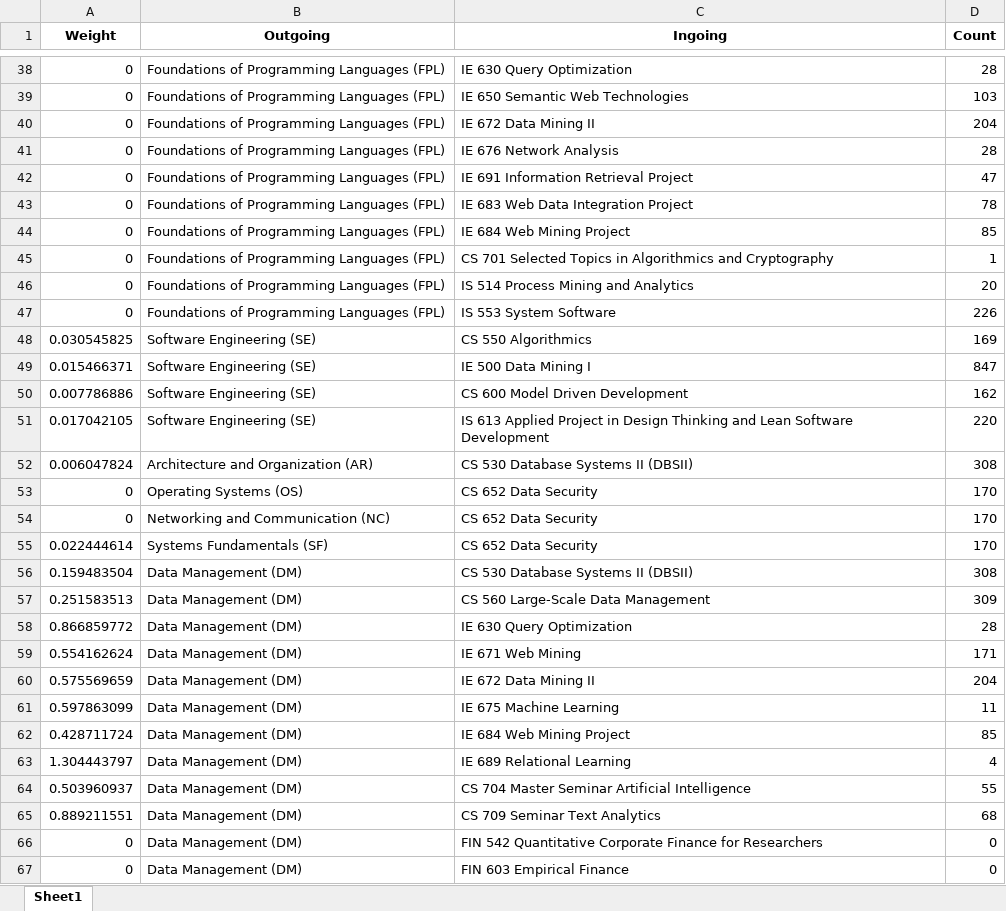
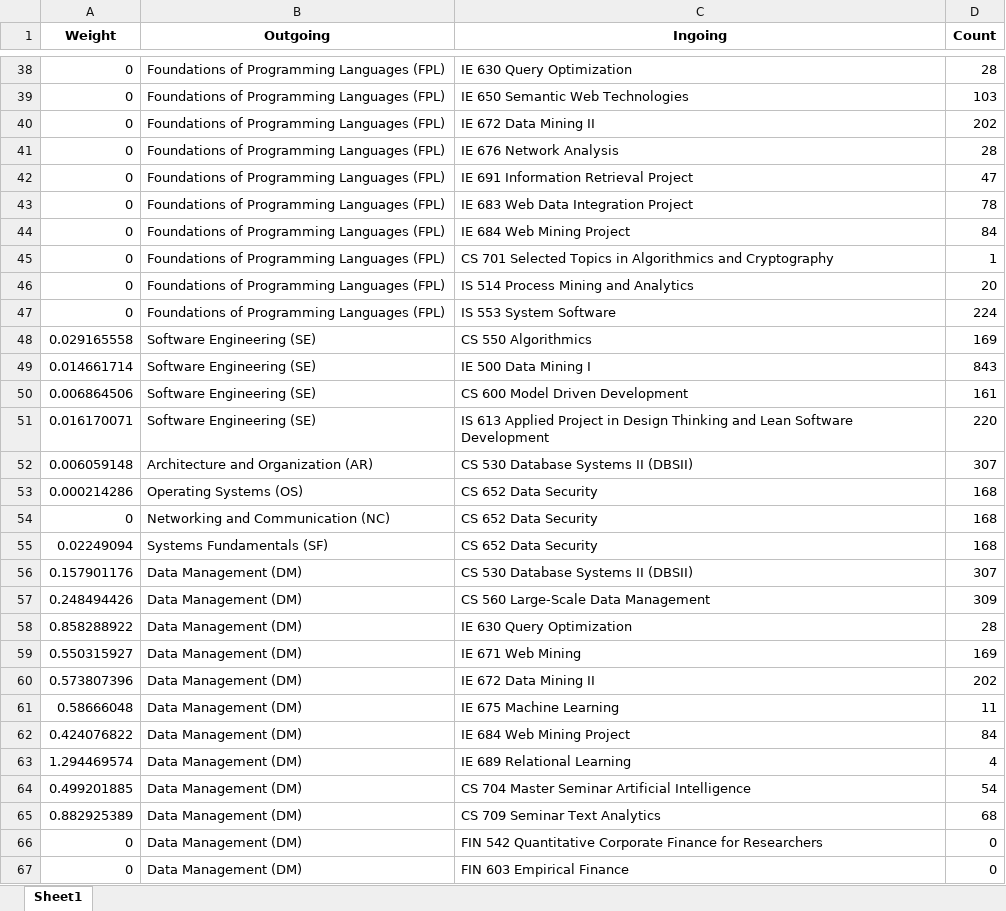
Before and after one commit to ueaul/Course_Suggestion, an Excel workbook: 02_MasterWifoMannheim/04_Graph/SkillCourseWeights_Master.xlsx, sheet Sheet1, drawn as a sheet; only a part is shown, gaps mark what is left out; values as stored, in another font and other column widths than the file's, no borders; the diff covers the shown part only; the diff names each change by its address in the sheet, - before the commit and + after, or states it on an @@ line.

Commit message:
Bugfix in Edge Weighting Script

```diff
--- a/02_MasterWifoMannheim/04_Graph/SkillCourseWeights_Master.xlsx (sheet Sheet1)
+++ b/02_MasterWifoMannheim/04_Graph/SkillCourseWeights_Master.xlsx (sheet Sheet1)
-D40 (Count): 204
+D40 (Count): 202
-D44 (Count): 85
+D44 (Count): 84
-D47 (Count): 226
+D47 (Count): 224
-A48 (Weight): 0.030545825
+A48 (Weight): 0.029165558
-A49 (Weight): 0.015466371
+A49 (Weight): 0.014661714
-D49 (Count): 847
+D49 (Count): 843
-A50 (Weight): 0.007786886
+A50 (Weight): 0.006864506
-D50 (Count): 162
+D50 (Count): 161
-A51 (Weight): 0.017042105
+A51 (Weight): 0.016170071
-A52 (Weight): 0.006047824
+A52 (Weight): 0.006059148
-D52 (Count): 308
+D52 (Count): 307
-A53 (Weight): 0
+A53 (Weight): 0.000214286
-D53:D55 (Count): 170
+D53:D55 (Count): 168
-A55 (Weight): 0.022444614
+A55 (Weight): 0.02249094
-A56 (Weight): 0.159483504
+A56 (Weight): 0.157901176
-D56 (Count): 308
+D56 (Count): 307
-A57 (Weight): 0.251583513
+A57 (Weight): 0.248494426
-A58 (Weight): 0.866859772
+A58 (Weight): 0.858288922
-A59 (Weight): 0.554162624
+A59 (Weight): 0.550315927
-D59 (Count): 171
+D59 (Count): 169
-A60 (Weight): 0.575569659
+A60 (Weight): 0.573807396
-D60 (Count): 204
+D60 (Count): 202
-A61 (Weight): 0.597863099
+A61 (Weight): 0.58666048
-A62 (Weight): 0.428711724
+A62 (Weight): 0.424076822
-D62 (Count): 85
+D62 (Count): 84
-A63 (Weight): 1.304443797
+A63 (Weight): 1.294469574
-A64 (Weight): 0.503960937
+A64 (Weight): 0.499201885
-D64 (Count): 55
+D64 (Count): 54
-A65 (Weight): 0.889211551
+A65 (Weight): 0.882925389
```
Also changed, not shown: 171 edited cells elsewhere in this sheet, 01_BachelorWifoMannheim/04_Graph/CourseSkillWeights_Bachelor.xlsx, 02_MasterWifoMannheim/04_Graph/edges.xlsx, 31 other files.
